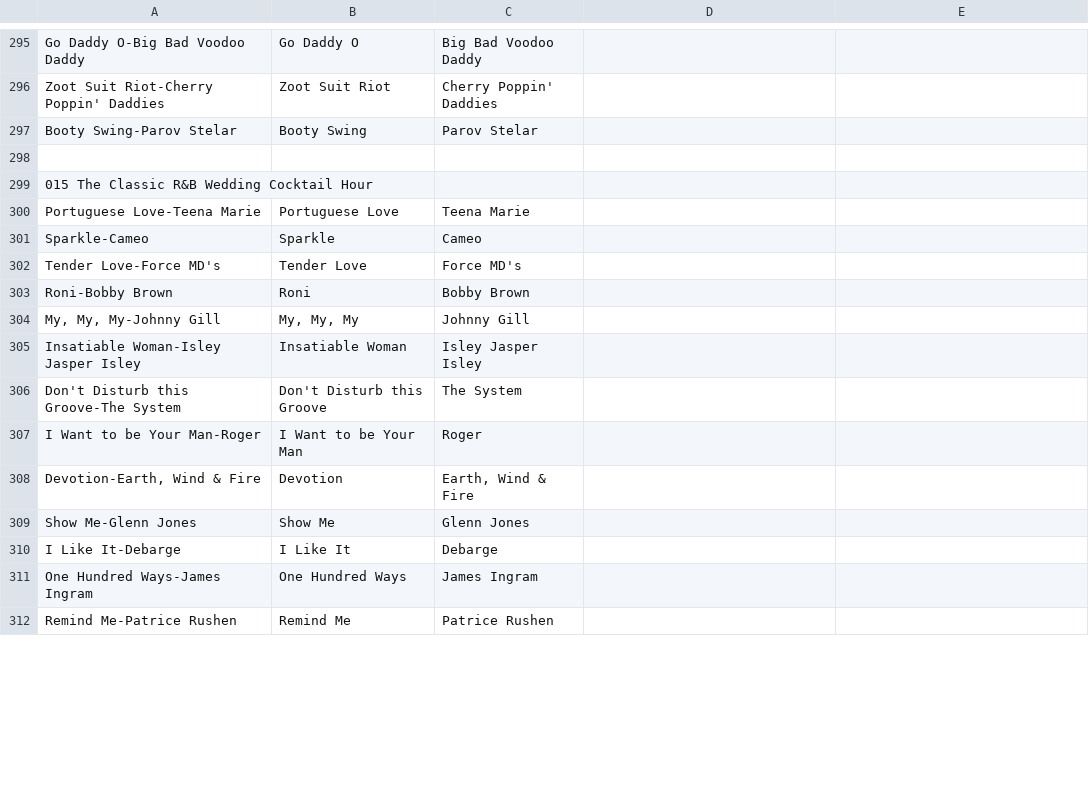
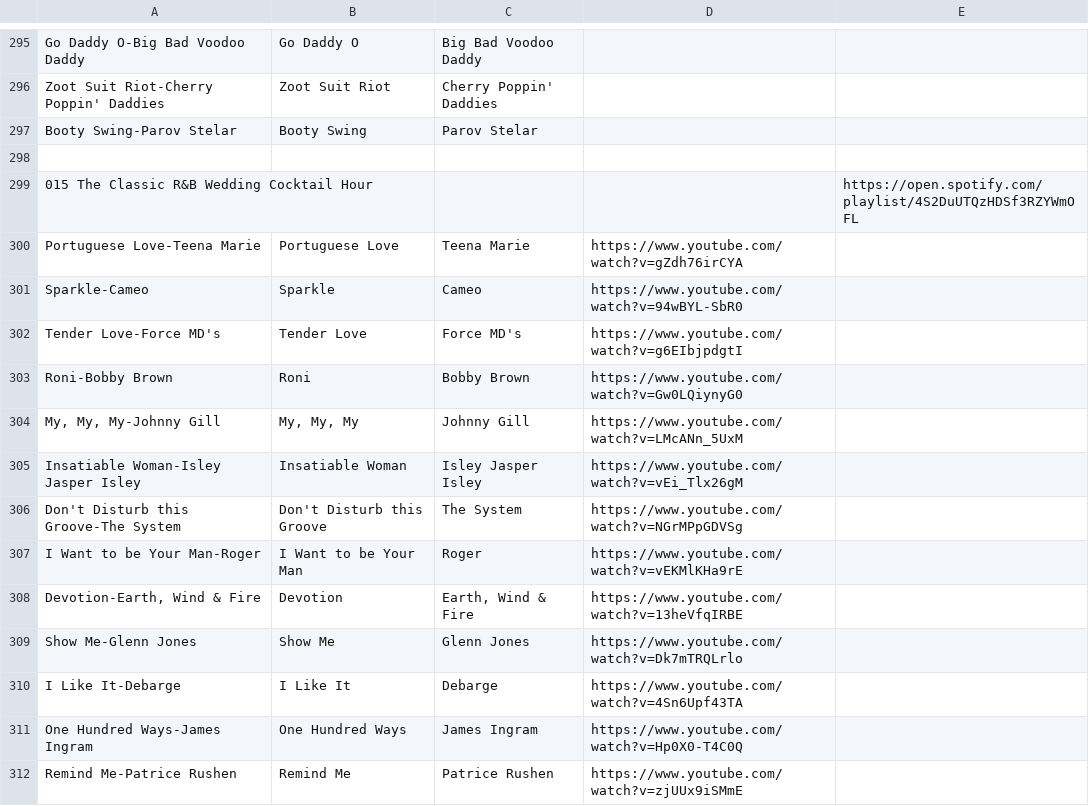
Before and after one commit to MMWeddingsPA/SpotifyBlogGenerator, a CSV file: processed_playlists_updated_20250425_194937.csv, drawn as a sheet; only a part is shown, gaps mark what is left out; the diff covers the shown part only.

```diff
--- a/processed_playlists_updated_20250425_194937.csv
+++ b/processed_playlists_updated_20250425_194937.csv
@@ -298,15 +298,15 @@ Booty Swing-Parov Stelar,Booty Swing,Parov Stelar,,
 ,,,,
-015 The Classic R&B Wedding Cocktail Hour,,,,
-Portuguese Love-Teena Marie,Portuguese Love,Teena Marie,,
-Sparkle-Cameo,Sparkle,Cameo,,
-Tender Love-Force MD's,Tender Love,Force MD's,,
-Roni-Bobby Brown,Roni,Bobby Brown,,
-"My, My, My-Johnny Gill","My, My, My",Johnny Gill,,
-Insatiable Woman-Isley Jasper Isley,Insatiable Woman,Isley Jasper Isley,,
-Don't Disturb this Groove-The System,Don't Disturb this Groove,The System,,
-I Want to be Your Man-Roger,I Want to be Your Man,Roger,,
-"Devotion-Earth, Wind & Fire",Devotion,"Earth, Wind & Fire",,
-Show Me-Glenn Jones,Show Me,Glenn Jones,,
-I Like It-Debarge,I Like It,Debarge,,
-One Hundred Ways-James Ingram,One Hundred Ways,James Ingram,,
-Remind Me-Patrice Rushen,Remind Me,Patrice Rushen,,
+015 The Classic R&B Wedding Cocktail Hour,,,,https://open.spotify.com/playlist/4S2DuUTQzHDSf3RZYWmOFL
+Portuguese Love-Teena Marie,Portuguese Love,Teena Marie,https://www.youtube.com/watch?v=gZdh76irCYA,
+Sparkle-Cameo,Sparkle,Cameo,https://www.youtube.com/watch?v=94wBYL-SbR0,
+Tender Love-Force MD's,Tender Love,Force MD's,https://www.youtube.com/watch?v=g6EIbjpdgtI,
+Roni-Bobby Brown,Roni,Bobby Brown,https://www.youtube.com/watch?v=Gw0LQiynyG0,
+"My, My, My-Johnny Gill","My, My, My",Johnny Gill,https://www.youtube.com/watch?v=LMcANn_5UxM,
+Insatiable Woman-Isley Jasper Isley,Insatiable Woman,Isley Jasper Isley,https://www.youtube.com/watch?v=vEi_Tlx26gM,
+Don't Disturb this Groove-The System,Don't Disturb this Groove,The System,https://www.youtube.com/watch?v=NGrMPpGDVSg,
+I Want to be Your Man-Roger,I Want to be Your Man,Roger,https://www.youtube.com/watch?v=vEKMlKHa9rE,
+"Devotion-Earth, Wind & Fire",Devotion,"Earth, Wind & Fire",https://www.youtube.com/watch?v=13heVfqIRBE,
+Show Me-Glenn Jones,Show Me,Glenn Jones,https://www.youtube.com/watch?v=Dk7mTRQLrlo,
+I Like It-Debarge,I Like It,Debarge,https://www.youtube.com/watch?v=4Sn6Upf43TA,
+One Hundred Ways-James Ingram,One Hundred Ways,James Ingram,https://www.youtube.com/watch?v=Hp0X0-T4C0Q,
+Remind Me-Patrice Rushen,Remind Me,Patrice Rushen,https://www.youtube.com/watch?v=zjUUx9iSMmE,
```
Also changed, not shown: 33 edited cells elsewhere in this file, 3 other files.
